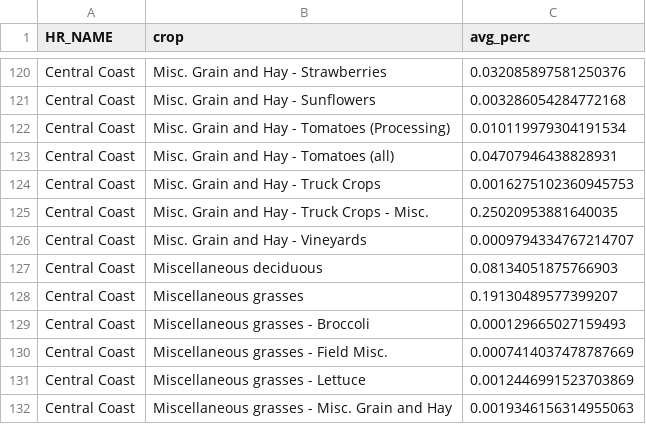
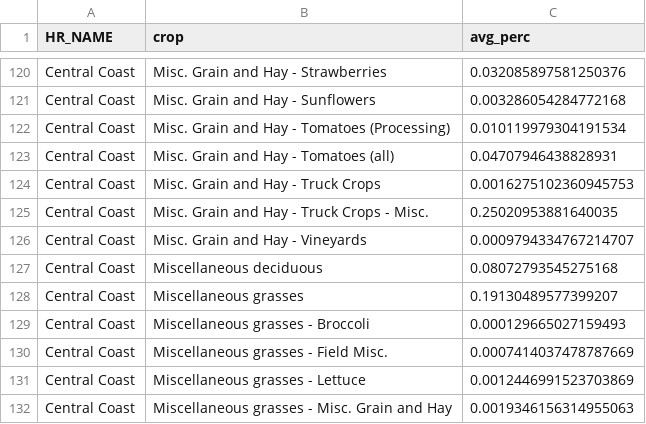
Before and after one commit to watrs-csumb/LR_ET_app, a CSV file: data_summaries/hydrologic_crop_coverage.csv, drawn as a sheet; only a part is shown, gaps mark what is left out; the diff covers the shown part only.

```diff
--- a/data_summaries/hydrologic_crop_coverage.csv
+++ b/data_summaries/hydrologic_crop_coverage.csv
@@ -126,3 +126,3 @@ Central Coast,Misc. Grain and Hay - Truck Crops - Misc.,0.25020953881640035
 Central Coast,Misc. Grain and Hay - Vineyards,0.0009794334767214707
-Central Coast,Miscellaneous deciduous,0.08134051875766903
+Central Coast,Miscellaneous deciduous,0.08072793545275168
 Central Coast,Miscellaneous grasses,0.19130489577399207
```
Also changed, not shown: 7 edited cells elsewhere in this file, data_summaries/gsa_summary.csv, data_summaries/hydrologic_summary.csv, 8 other files.
